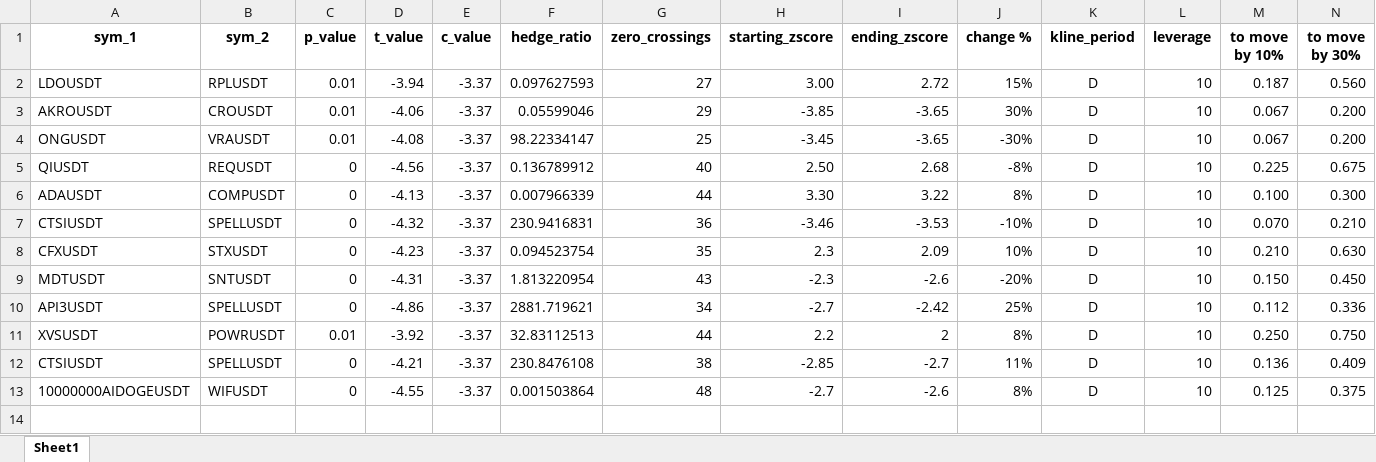
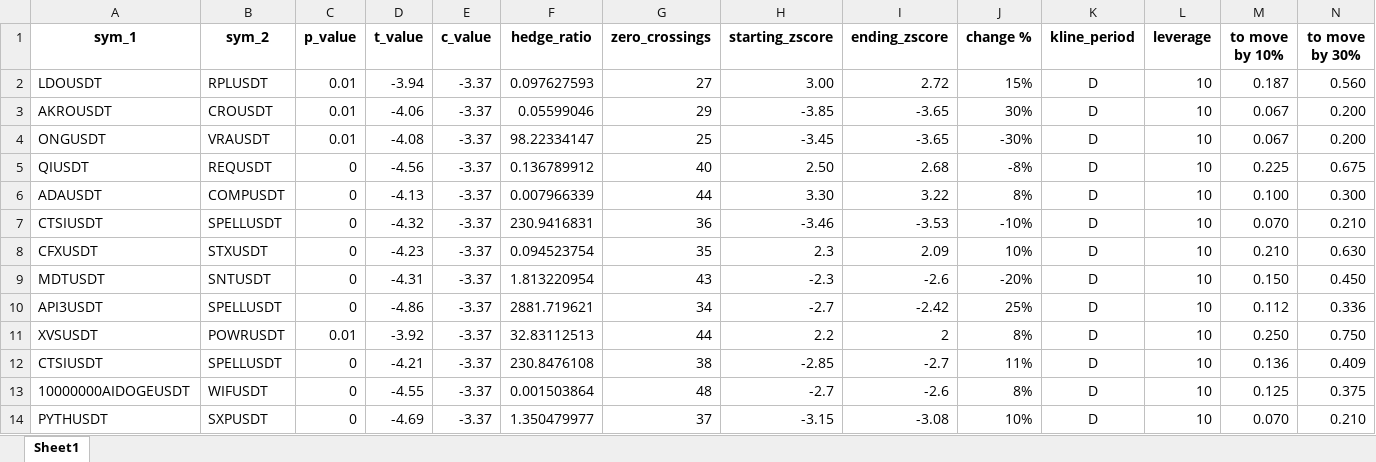
Before and after one commit to Tananashvili/Bybit-Bot, an Excel workbook: zscore_logic.xlsx, sheet Sheet1, drawn as a sheet; only a part is shown; values as stored, in another font and other column widths than the file's, no borders; rows hold the shown columns only; the diff names each change by its address in the sheet, - before the commit and + after, or states it on an @@ line.

```diff
--- a/zscore_logic.xlsx (sheet Sheet1)
+++ b/zscore_logic.xlsx (sheet Sheet1)
+row 14: PYTHUSDT | SXPUSDT | 0 | -4.69 | -3.37 | 1.350479977 | 37 | -3.15 | -3.08 | 10% | D | 10 | 0.070 | 0.210
```
Also changed, not shown: 2_cointegrated_pairs.xlsx, 2 other files.
